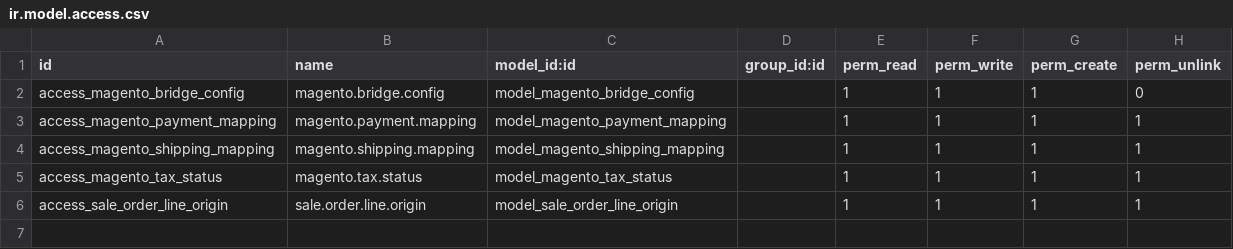
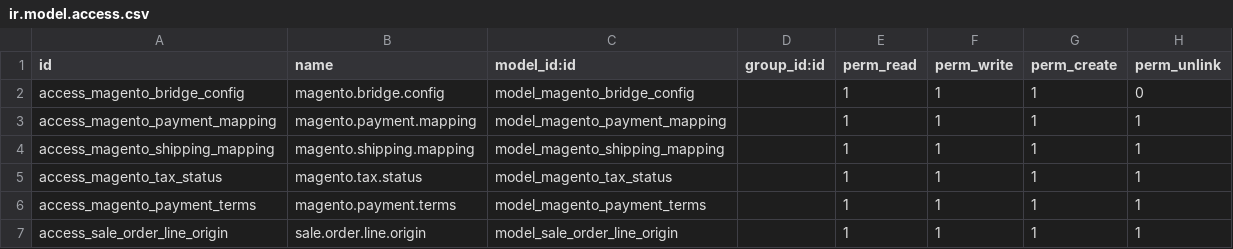
Before and after one commit to rf-agriculture-inc/repository1, a CSV file: magento_bridge_eb/security/ir.model.access.csv, drawn as a sheet; the diff names each change by its address in the sheet, - before the commit and + after, or states it on an @@ line.

Commit message:
RFM2-112 Overwrite Magento Payment terms with the Odoo ones

```diff
--- a/magento_bridge_eb/security/ir.model.access.csv
+++ b/magento_bridge_eb/security/ir.model.access.csv
+row 6: access_magento_payment_terms | magento.payment.terms | model_magento_payment_terms |  | 1 | 1 | 1 | 1
```
Also changed, not shown: 8 other files.
